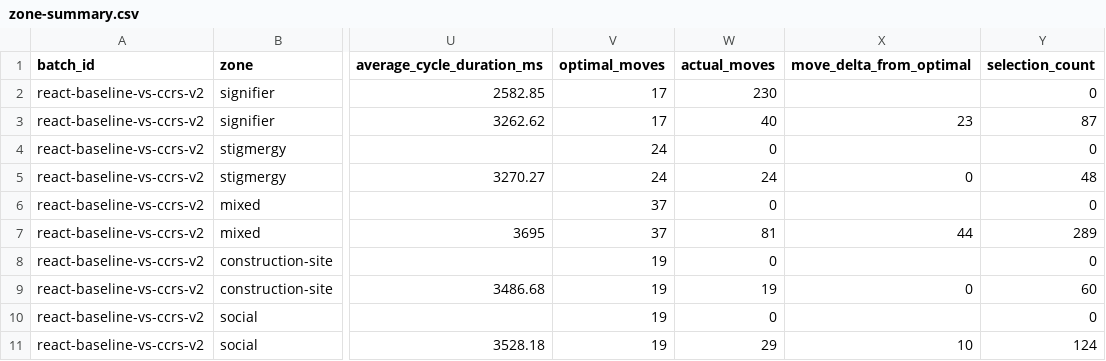
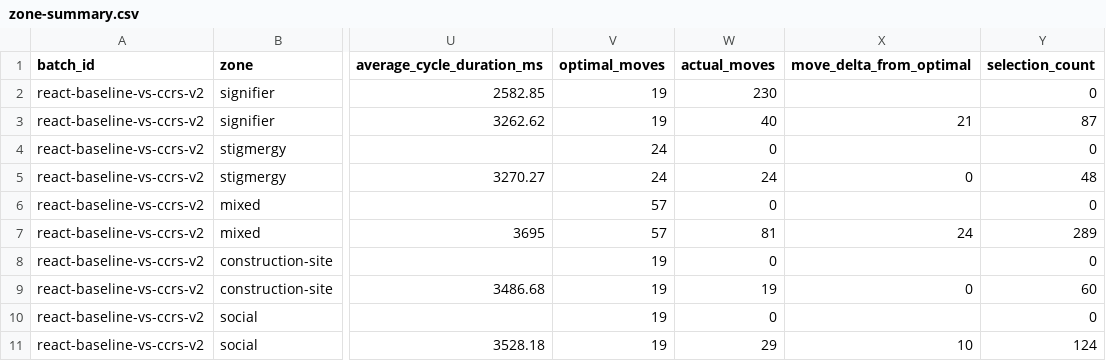
Before and after one commit to stefanmhsg/ccrs-react, a CSV file: experiments/reports/react-baseline-vs-ccrs-v2/zone-summary.csv, drawn as a sheet; only a part is shown, gaps mark what is left out; the diff names each change by its address in the sheet, - before the commit and + after, or states it on an @@ line.

```diff
--- a/experiments/reports/react-baseline-vs-ccrs-v2/zone-summary.csv
+++ b/experiments/reports/react-baseline-vs-ccrs-v2/zone-summary.csv
-V2:V3 (optimal_moves): 17
+V2:V3 (optimal_moves): 19
-X3 (move_delta_from_optimal): 23
+X3 (move_delta_from_optimal): 21
-V6:V7 (optimal_moves): 37
+V6:V7 (optimal_moves): 57
-X7 (move_delta_from_optimal): 44
+X7 (move_delta_from_optimal): 24
```
Also changed, not shown: 5 other files.
